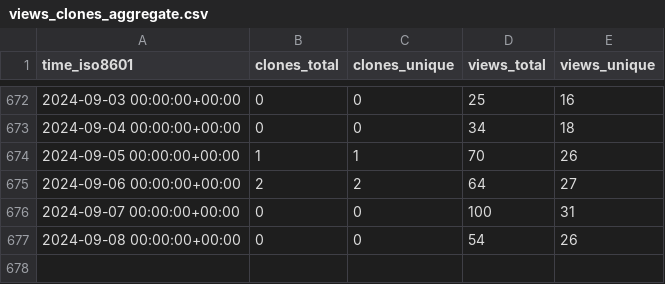
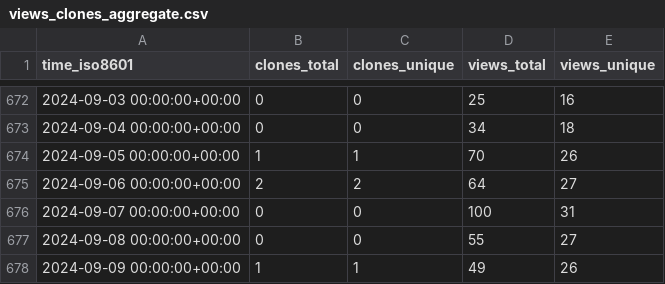
Before and after one commit to BlankTMing/SteamDepotDownloaderGUI, a CSV file: mmvanheusden/SteamDepotDownloaderGUI/ghrs-data/views_clones_aggregate.csv, drawn as a sheet; only a part is shown, gaps mark what is left out.

```diff
--- a/mmvanheusden/SteamDepotDownloaderGUI/ghrs-data/views_clones_aggregate.csv
+++ b/mmvanheusden/SteamDepotDownloaderGUI/ghrs-data/views_clones_aggregate.csv
@@ -676,2 +676,3 @@ time_iso8601,clones_total,clones_unique,views_total,views_unique
 2024-09-07 00:00:00+00:00,0,0,100,31
-2024-09-08 00:00:00+00:00,0,0,54,26
+2024-09-08 00:00:00+00:00,0,0,55,27
+2024-09-09 00:00:00+00:00,1,1,49,26
```
Also changed, not shown: 1 other file.
